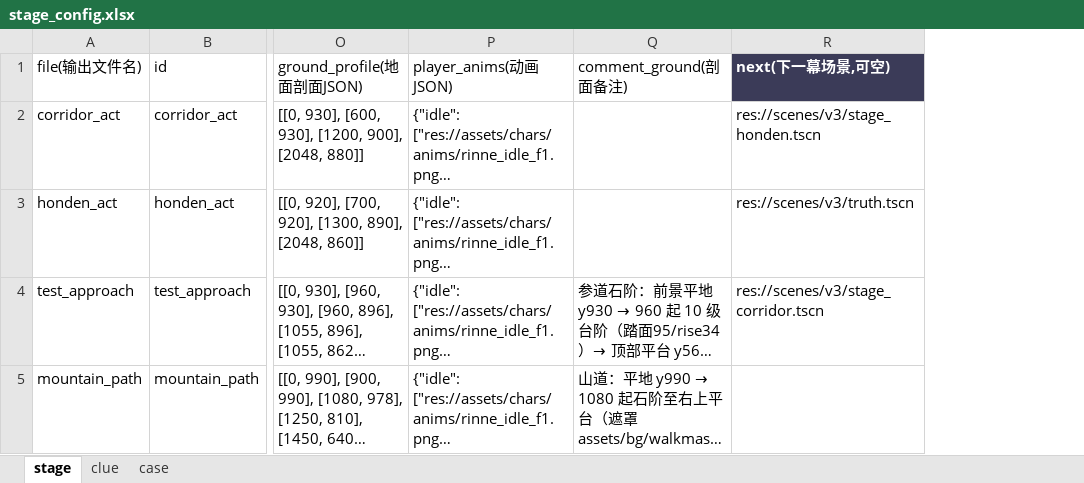
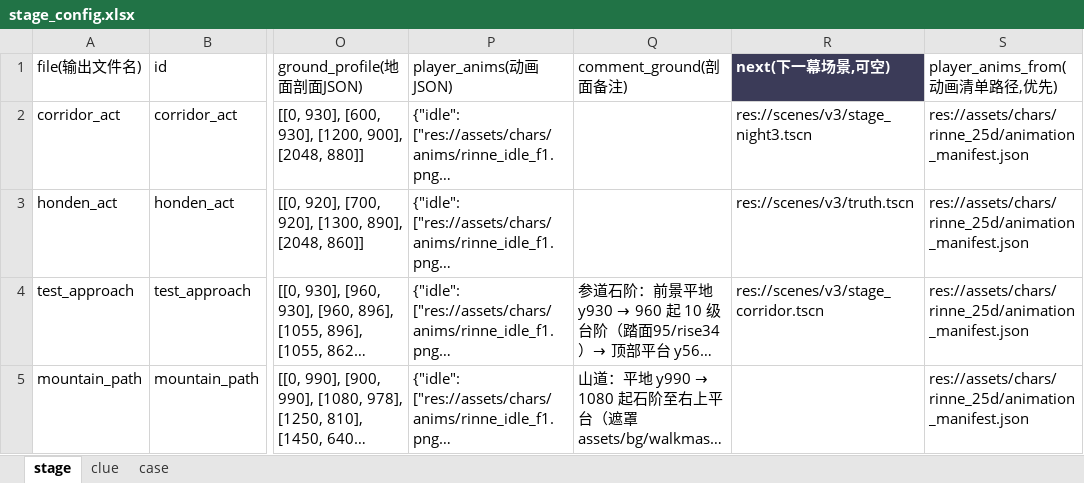
Before and after one commit to coracoo/S.S.Agency, an Excel workbook: config/stage_config.xlsx, sheet stage, drawn as a sheet; only a part is shown, gaps mark what is left out; long unchanged cells end in …; values as stored, in another font and other column widths than the file's, no borders; the diff covers the shown part only; the diff names each change by its address in the sheet, - before the commit and + after, or states it on an @@ line.

```diff
--- a/config/stage_config.xlsx (sheet stage)
+++ b/config/stage_config.xlsx (sheet stage)
+column S (player_anims_from(动画清单路径,优先)), rows 2-5: all res://assets/chars/rinne_25d/animation_manifest.json
-R2 (next(下一幕场景,可空)): res://scenes/v3/stage_honden.tscn
+R2 (next(下一幕场景,可空)): res://scenes/v3/stage_night3.tscn
```
Also changed, not shown: 2 added rows elsewhere in this sheet, sheet clue, sheet case, config/battle_config.xlsx, config/dialogue.xlsx, 25 other files.
